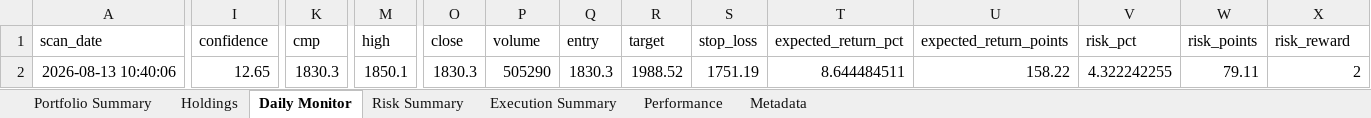
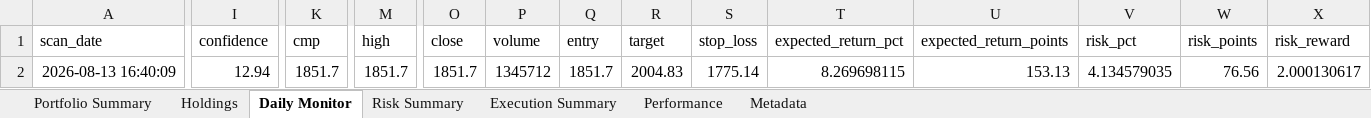
Before and after one commit to PavanSaiNekkala/Scanner, an Excel workbook: scanner_monitor/reports/latest/Portfolio_Report.xlsx, sheet Daily Monitor, drawn as a sheet; only a part is shown, gaps mark what is left out; values as stored, in another font and other column widths than the file's, no borders; the diff covers the shown part only; the diff names each change by its address in the sheet, - before the commit and + after, or states it on an @@ line.

```diff
--- a/scanner_monitor/reports/latest/Portfolio_Report.xlsx (sheet Daily Monitor)
+++ b/scanner_monitor/reports/latest/Portfolio_Report.xlsx (sheet Daily Monitor)
-A2 (scan_date): 2026-08-13 10:40:06
+A2 (scan_date): 2026-08-13 16:40:09
-I2 (confidence): 12.65
+I2 (confidence): 12.94
-K2 (cmp): 1830.3
+K2 (cmp): 1851.7
-M2 (high): 1850.1
+M2 (high): 1851.7
-O2 (close): 1830.3
+O2 (close): 1851.7
-P2 (volume): 505290
+P2 (volume): 1345712
-Q2 (entry): 1830.3
+Q2 (entry): 1851.7
-R2 (target): 1988.52
+R2 (target): 2004.83
-S2 (stop_loss): 1751.19
+S2 (stop_loss): 1775.14
-T2 (expected_return_pct): 8.644484511
+T2 (expected_return_pct): 8.269698115
-U2 (expected_return_points): 158.22
+U2 (expected_return_points): 153.13
-V2 (risk_pct): 4.322242255
+V2 (risk_pct): 4.134579035
-W2 (risk_points): 79.11
+W2 (risk_points): 76.56
-X2 (risk_reward): 2
+X2 (risk_reward): 2.000130617
```
Also changed, not shown: 2 edited cells elsewhere in this sheet, sheet Holdings, sheet Risk Summary, sheet Metadata, 14 other files.
